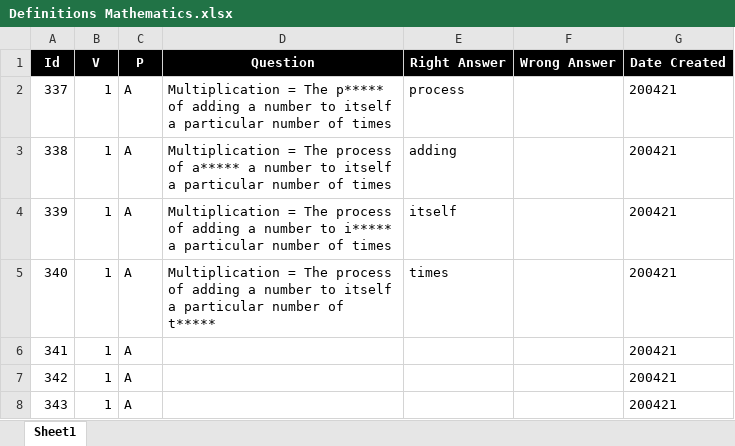
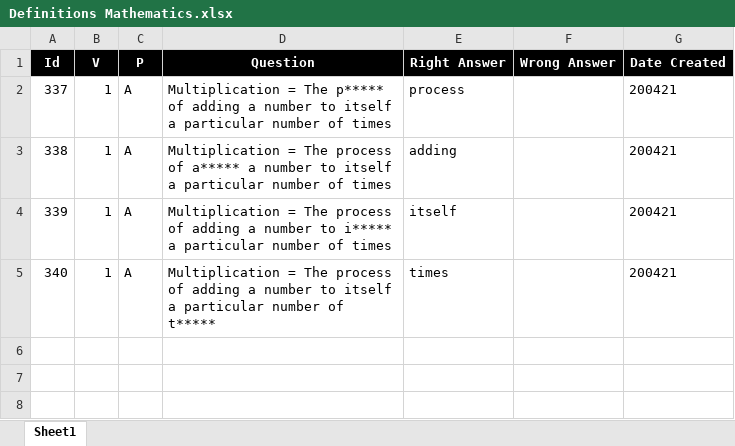
Before and after one commit to valdas1966/myq, an Excel workbook: Questions/English/Definitions Mathematics.xlsx, sheet Sheet1, drawn as a sheet; values as stored, in another font and other column widths than the file's, no borders; conditional formats not drawn; the diff names each change by its address in the sheet, - before the commit and + after, or states it on an @@ line.

```diff
--- a/Questions/English/Definitions Mathematics.xlsx (sheet Sheet1)
+++ b/Questions/English/Definitions Mathematics.xlsx (sheet Sheet1)
-row 6: 341 | 1 | A |  |  |  | 200421
-row 7: 342 | 1 | A |  |  |  | 200421
-row 8: 343 | 1 | A |  |  |  | 200421
```
Also changed, not shown: Questions/Mathematics/Numbers/Number Types.xlsx, Questions/Mathematics/Numbers/Numeral System.xlsx, 30 other files.
